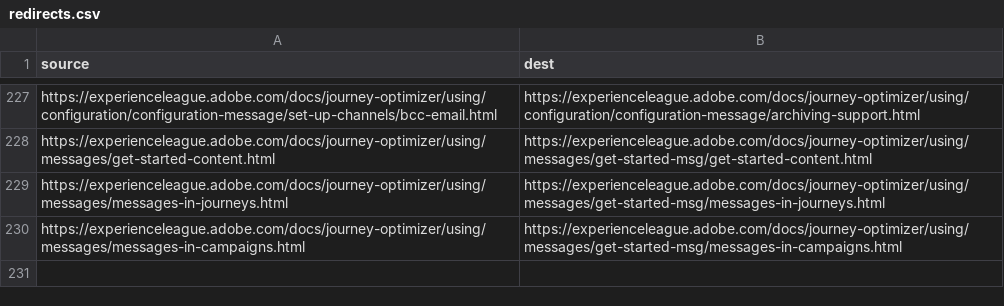
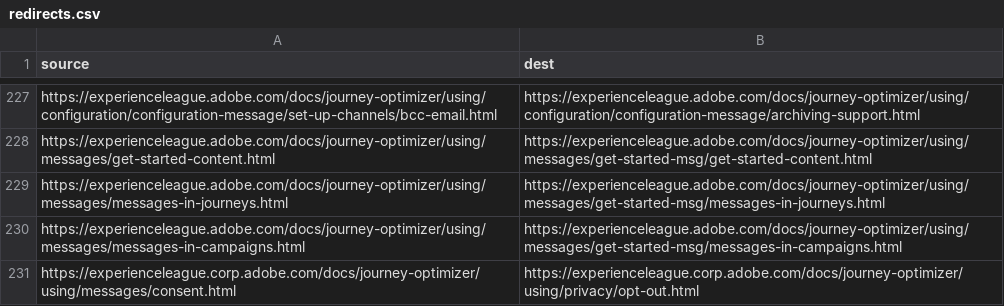
Before and after one commit to AdobeDocs/journey-optimizer.it-IT, a CSV file: redirects.csv, drawn as a sheet; only a part is shown, gaps mark what is left out.

Commit message:
Sync non localizable files triggered by manual translation kit

```diff
--- a/redirects.csv
+++ b/redirects.csv
@@ -230 +230,2 @@ https://experienceleague.adobe.com/docs/journey-optimizer/using/messages/message
 https://experienceleague.adobe.com/docs/journey-optimizer/using/messages/messages-in-campaigns.html,https://experienceleague.adobe.com/docs/journey-optimizer/using/messages/get-started-msg/messages-in-campaigns.html
+https://experienceleague.corp.adobe.com/docs/journey-optimizer/using/messages/consent.html,https://experienceleague.corp.adobe.com/docs/journey-optimizer/using/privacy/opt-out.html
```
Also changed, not shown: 11 other files.
